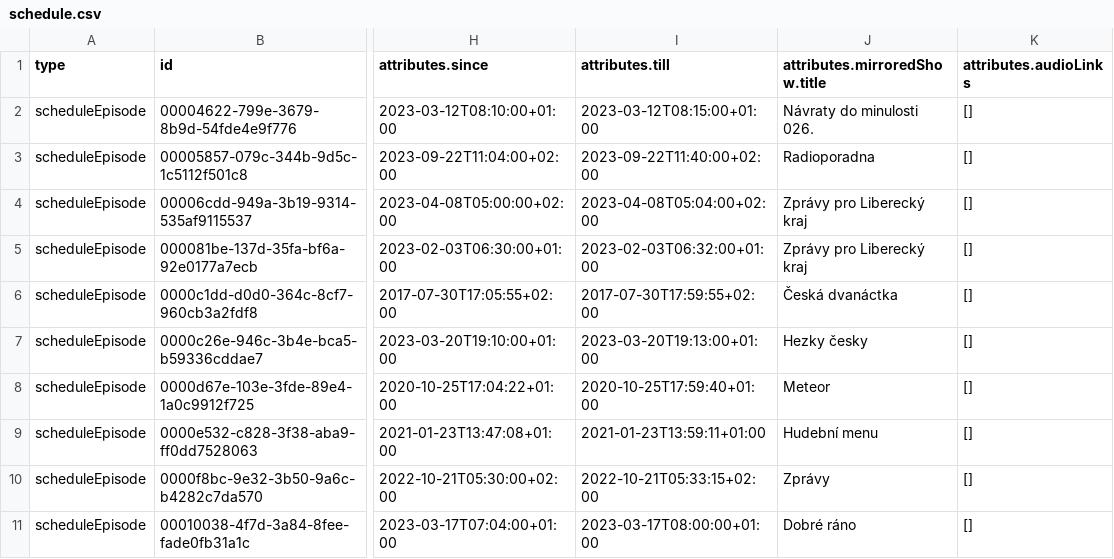
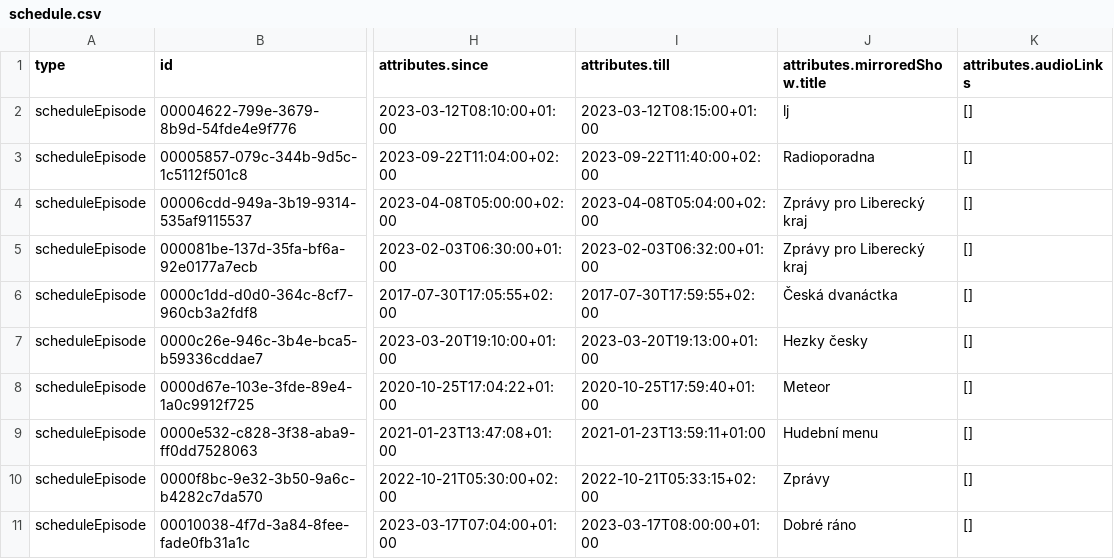
Before and after one commit to czech-radio/rapi, a CSV file: docs/data/csv/schedule.csv, drawn as a sheet; only a part is shown, gaps mark what is left out; the diff names each change by its address in the sheet, - before the commit and + after, or states it on an @@ line.

Commit message:
add filters to get_schedule

```diff
--- a/docs/data/csv/schedule.csv
+++ b/docs/data/csv/schedule.csv
-J2 (attributes.mirroredShow.title): Návraty do minulosti 026.
+J2 (attributes.mirroredShow.title): lj
```
Also changed, not shown: 7 other files.
